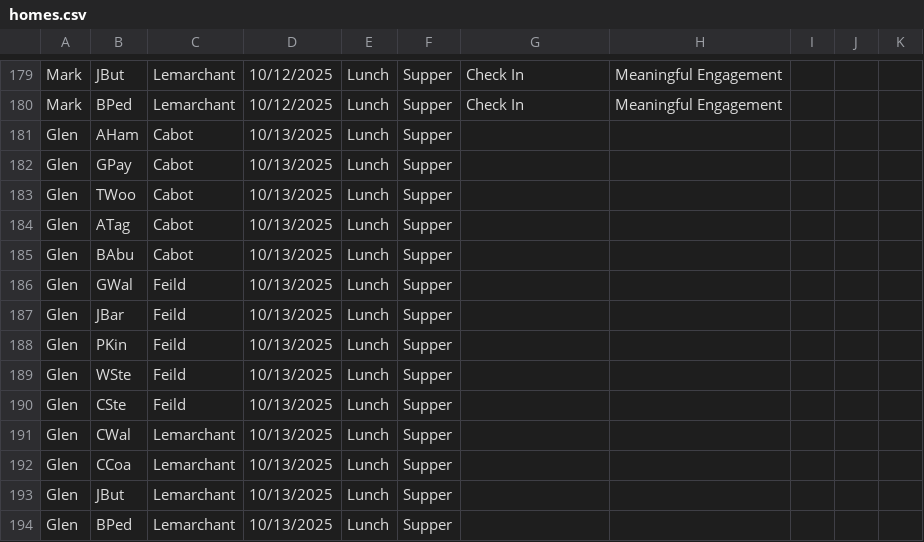
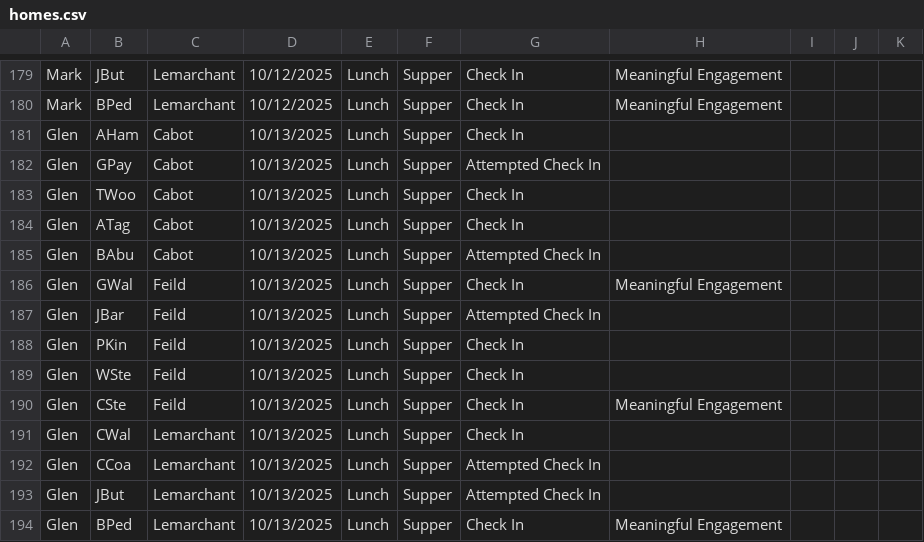
Before and after one commit to rcahill-code/homes-live, a CSV file: data/homes.csv, drawn as a sheet; only a part is shown, gaps mark what is left out.

```diff
--- a/data/homes.csv
+++ b/data/homes.csv
@@ -180,15 +180,15 @@ Mark,JBut,Lemarchant,10/12/2025,Lunch,Supper,Check In,Meaningful Engagement,,,
 Mark,BPed,Lemarchant,10/12/2025,Lunch,Supper,Check In,Meaningful Engagement,,,
-Glen,AHam,Cabot,10/13/2025,Lunch,Supper,,,,,
-Glen,GPay,Cabot,10/13/2025,Lunch,Supper,,,,,
-Glen,TWoo,Cabot,10/13/2025,Lunch,Supper,,,,,
-Glen,ATag,Cabot,10/13/2025,Lunch,Supper,,,,,
-Glen,BAbu,Cabot,10/13/2025,Lunch,Supper,,,,,
-Glen,GWal,Feild,10/13/2025,Lunch,Supper,,,,,
-Glen,JBar,Feild,10/13/2025,Lunch,Supper,,,,,
-Glen,PKin,Feild,10/13/2025,Lunch,Supper,,,,,
-Glen,WSte,Feild,10/13/2025,Lunch,Supper,,,,,
-Glen,CSte,Feild,10/13/2025,Lunch,Supper,,,,,
-Glen,CWal,Lemarchant,10/13/2025,Lunch,Supper,,,,,
-Glen,CCoa,Lemarchant,10/13/2025,Lunch,Supper,,,,,
-Glen,JBut,Lemarchant,10/13/2025,Lunch,Supper,,,,,
-Glen,BPed,Lemarchant,10/13/2025,Lunch,Supper,,,,,
+Glen,AHam,Cabot,10/13/2025,Lunch,Supper,Check In,,,,
+Glen,GPay,Cabot,10/13/2025,Lunch,Supper,Attempted Check In,,,,
+Glen,TWoo,Cabot,10/13/2025,Lunch,Supper,Check In,,,,
+Glen,ATag,Cabot,10/13/2025,Lunch,Supper,Check In,,,,
+Glen,BAbu,Cabot,10/13/2025,Lunch,Supper,Attempted Check In,,,,
+Glen,GWal,Feild,10/13/2025,Lunch,Supper,Check In,Meaningful Engagement,,,
+Glen,JBar,Feild,10/13/2025,Lunch,Supper,Attempted Check In,,,,
+Glen,PKin,Feild,10/13/2025,Lunch,Supper,Check In,,,,
+Glen,WSte,Feild,10/13/2025,Lunch,Supper,Check In,,,,
+Glen,CSte,Feild,10/13/2025,Lunch,Supper,Check In,Meaningful Engagement,,,
+Glen,CWal,Lemarchant,10/13/2025,Lunch,Supper,Check In,,,,
+Glen,CCoa,Lemarchant,10/13/2025,Lunch,Supper,Attempted Check In,,,,
+Glen,JBut,Lemarchant,10/13/2025,Lunch,Supper,Attempted Check In,,,,
+Glen,BPed,Lemarchant,10/13/2025,Lunch,Supper,Check In,Meaningful Engagement,,,
```
